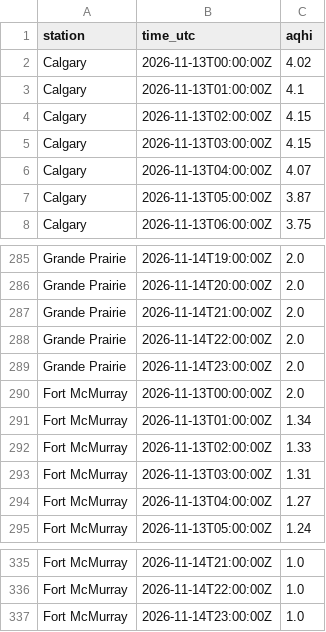
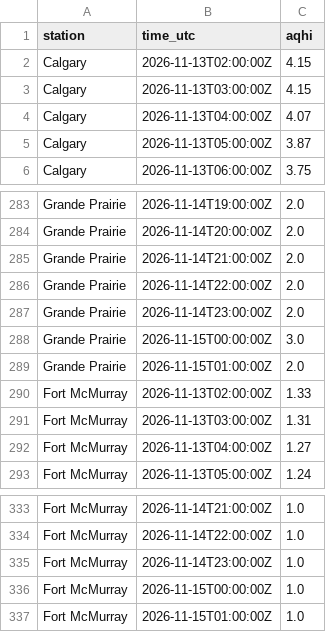
Before and after one commit to maymankhan1-web/alberta-air-quality-tracker, a CSV file: data/aqhi_recent.csv, drawn as a sheet; only a part is shown, gaps mark what is left out; the diff covers the shown part only.

```diff
--- a/data/aqhi_recent.csv
+++ b/data/aqhi_recent.csv
@@ -1,4 +1,2 @@
 station,time_utc,aqhi
-Calgary,2026-11-13T00:00:00Z,4.02
-Calgary,2026-11-13T01:00:00Z,4.1
 Calgary,2026-11-13T02:00:00Z,4.15
@@ -289,4 +287,4 @@ Grande Prairie,2026-11-14T22:00:00Z,2.0
 Grande Prairie,2026-11-14T23:00:00Z,2.0
-Fort McMurray,2026-11-13T00:00:00Z,2.0
-Fort McMurray,2026-11-13T01:00:00Z,1.34
+Grande Prairie,2026-11-15T00:00:00Z,3.0
+Grande Prairie,2026-11-15T01:00:00Z,2.0
 Fort McMurray,2026-11-13T02:00:00Z,1.33
@@ -337 +335,3 @@ Fort McMurray,2026-11-14T22:00:00Z,1.0
 Fort McMurray,2026-11-14T23:00:00Z,1.0
+Fort McMurray,2026-11-15T00:00:00Z,1.0
+Fort McMurray,2026-11-15T01:00:00Z,1.0
```
Also changed, not shown: 10 added rows and 10 removed rows elsewhere in this file, 1 other file.
